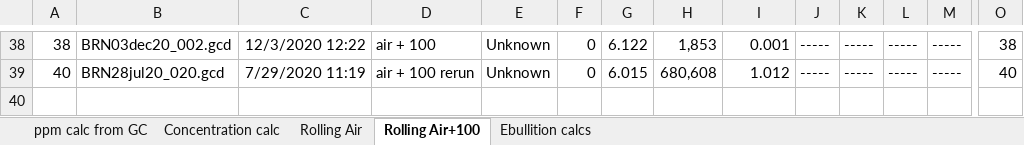
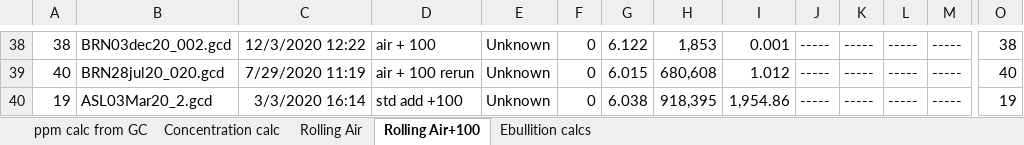
Before and after one commit to CareyLabVT/Reservoirs, an Excel workbook: Data/DataNotYetUploadedToEDI/Raw_GHG/2020/GHG_MEGA_GC_SHEET_EXCEL_2020.xlsx, sheet Rolling Air+100, drawn as a sheet; only a part is shown, gaps mark what is left out; values as stored, in another font and other column widths than the file's, no borders; rows hold the shown columns only; the diff names each change by its address in the sheet, - before the commit and + after, or states it on an @@ line.

```diff
--- a/Data/DataNotYetUploadedToEDI/Raw_GHG/2020/GHG_MEGA_GC_SHEET_EXCEL_2020.xlsx (sheet Rolling Air+100)
+++ b/Data/DataNotYetUploadedToEDI/Raw_GHG/2020/GHG_MEGA_GC_SHEET_EXCEL_2020.xlsx (sheet Rolling Air+100)
+row 40: 19 | ASL03Mar20_2.gcd | 3/3/2020 16:14 | std add +100 | Unknown | 0 | 6.038 | 918,395 | 1,954.86 | ----- | ----- | ----- | ----- | 19
```
Also changed, not shown: sheet Concentration calc, sheet ppm calc from GC, sheet Rolling Air, formulas that keep their value, 1 other file.
